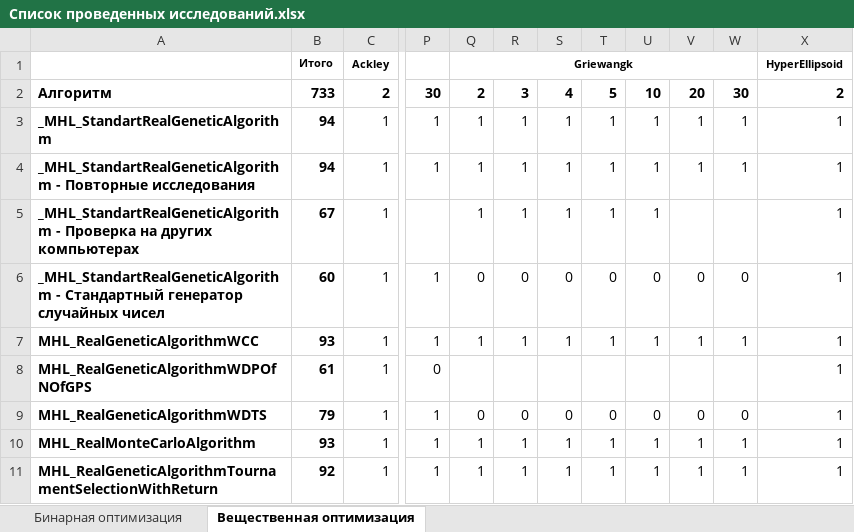
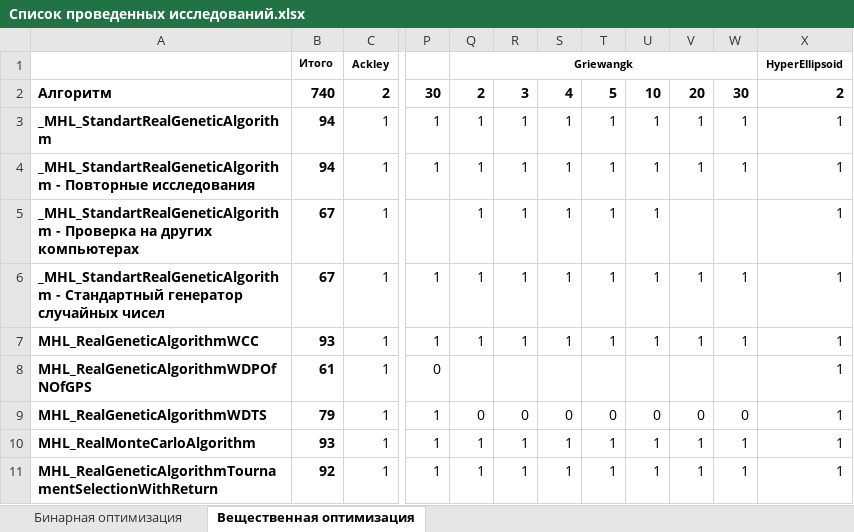
Before and after one commit to Harrix/Harrix-DataOfOptimizationTesting, an Excel workbook: Список проведенных исследований.xlsx, sheet Вещественная оптимизация, drawn as a sheet; only a part is shown, gaps mark what is left out; values as stored, in another font and other column widths than the file's, no borders; conditional formats not drawn; the diff names each change by its address in the sheet, - before the commit and + after, or states it on an @@ line.

```diff
--- a/Список проведенных исследований.xlsx (sheet Вещественная оптимизация)
+++ b/Список проведенных исследований.xlsx (sheet Вещественная оптимизация)
-B2: 733
+B2: 740
-B6: 60
+B6: 67
-Q6: 0
+Q6: 1
-R6: 0
+R6: 1
-S6: 0
+S6: 1
-T6: 0
+T6: 1
-U6: 0
+U6: 1
-V6: 0
+V6: 1
-W6: 0
+W6: 1
```
Also changed, not shown: 9 other files.
